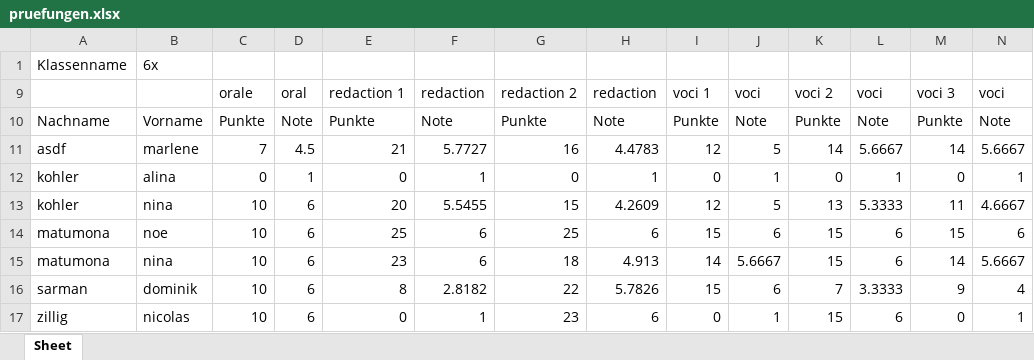
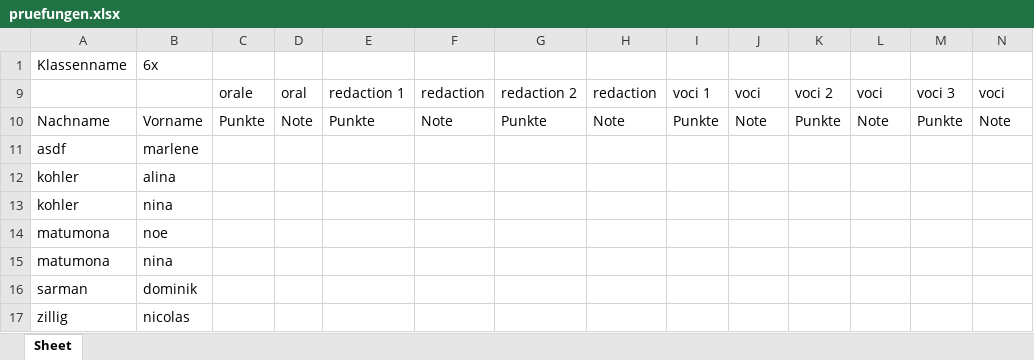
Before and after one commit to marcesch/exam_grade_tool, an Excel workbook: tmp/klassen/2015_HS_6x/pruefungen/pruefungen.xlsx, sheet Sheet, drawn as a sheet; only a part is shown; values as stored, in another font and other column widths than the file's, no borders; removed rows and columns are numbered as before the commit, all else as after; rows hold the shown columns only; the diff names each change by its address in the sheet, - before the commit and + after, or states it on an @@ line.

```diff
--- a/tmp/klassen/2015_HS_6x/pruefungen/pruefungen.xlsx (sheet Sheet)
+++ b/tmp/klassen/2015_HS_6x/pruefungen/pruefungen.xlsx (sheet Sheet)
-row 11: asdf | marlene | 7 | 4.5 | 21 | 5.7727 | 16 | 4.4783 | 12 | 5 | 14 | 5.6667 | 14 | 5.6667
-row 12: kohler | alina | 0 | 1 | 0 | 1 | 0 | 1 | 0 | 1 | 0 | 1 | 0 | 1
-row 13: kohler | nina | 10 | 6 | 20 | 5.5455 | 15 | 4.2609 | 12 | 5 | 13 | 5.3333 | 11 | 4.6667
-row 14: matumona | noe | 10 | 6 | 25 | 6 | 25 | 6 | 15 | 6 | 15 | 6 | 15 | 6
-row 15: matumona | nina | 10 | 6 | 23 | 6 | 18 | 4.913 | 14 | 5.6667 | 15 | 6 | 14 | 5.6667
-row 16: sarman | dominik | 10 | 6 | 8 | 2.8182 | 22 | 5.7826 | 15 | 6 | 7 | 3.3333 | 9 | 4
-row 17: zillig | nicolas | 10 | 6 | 0 | 1 | 23 | 6 | 0 | 1 | 15 | 6 | 0 | 1
+row 11: asdf | marlene
+row 12: kohler | alina
+row 13: kohler | nina
+row 14: matumona | noe
+row 15: matumona | nina
+row 16: sarman | dominik
+row 17: zillig | nicolas
```
Also changed, not shown: 10 other files.
